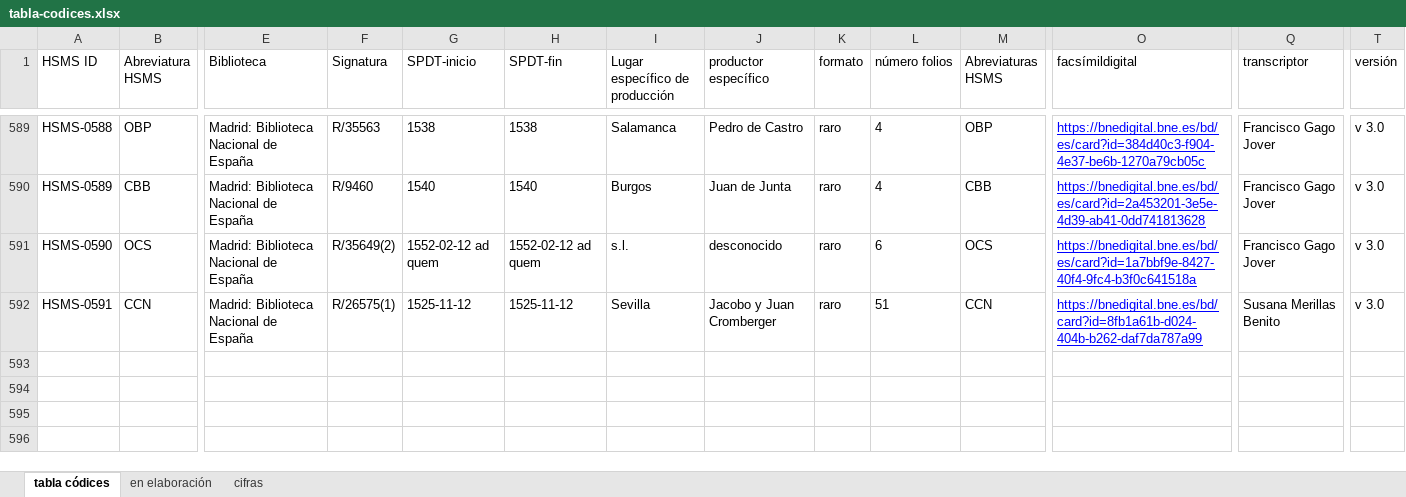
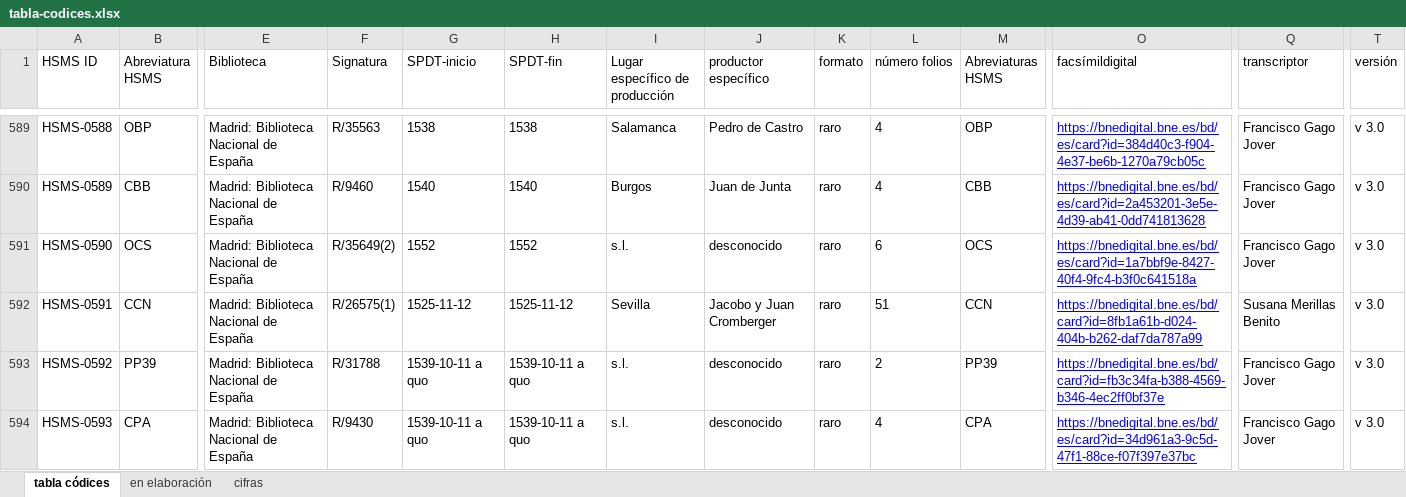
Before and after one commit to hispanicseminary/OSTA, an Excel workbook: tables/tabla-codices.xlsx, sheet tabla códices, drawn as a sheet; only a part is shown, gaps mark what is left out; values as stored, in another font and other column widths than the file's, no borders; table styles not drawn; rows hold the shown columns only; the diff names each change by its address in the sheet, - before the commit and + after, or states it on an @@ line.

```diff
--- a/tables/tabla-codices.xlsx (sheet tabla códices)
+++ b/tables/tabla-codices.xlsx (sheet tabla códices)
-G591 (SPDT-inicio): 1552-02-12 ad quem
+G591 (SPDT-inicio): 1552
-H591 (SPDT-fin): 1552-02-12 ad quem
+H591 (SPDT-fin): 1552
+row 593: HSMS-0592 | PP39 | Madrid: Biblioteca Nacional de España | R/31788 | 1539-10-11 a quo | 1539-10-11 a quo | s.l. | desconocido | raro | 2 | PP39 | https://bnedigital.bne.es/bd/card?id=fb3c34fa-b388-4569-b346-4ec2ff0bf37e | Francisco Gago Jover | v 3.0
+row 594: HSMS-0593 | CPA | Madrid: Biblioteca Nacional de España | R/9430 | 1539-10-11 a quo | 1539-10-11 a quo | s.l. | desconocido | raro | 4 | CPA | https://bnedigital.bne.es/bd/es/card?id=34d961a3-9c5d-47f1-88ce-f07f397e37bc | Francisco Gago Jover | v 3.0
```
Also changed, not shown: tables/tabla-obras.xlsx, 2 other files.
